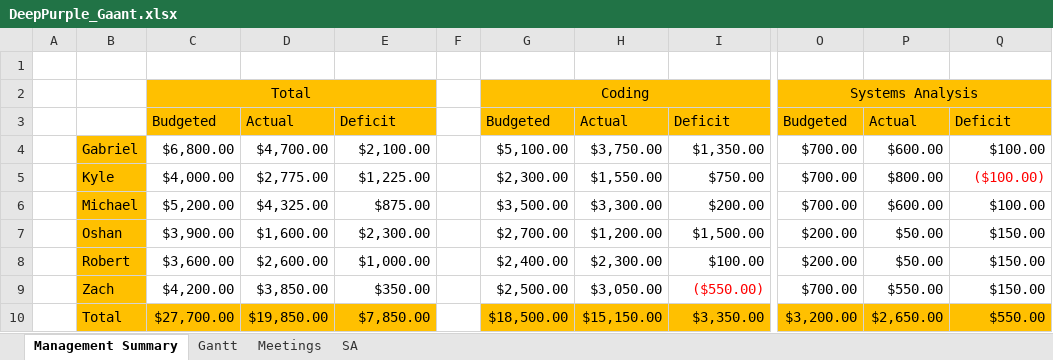
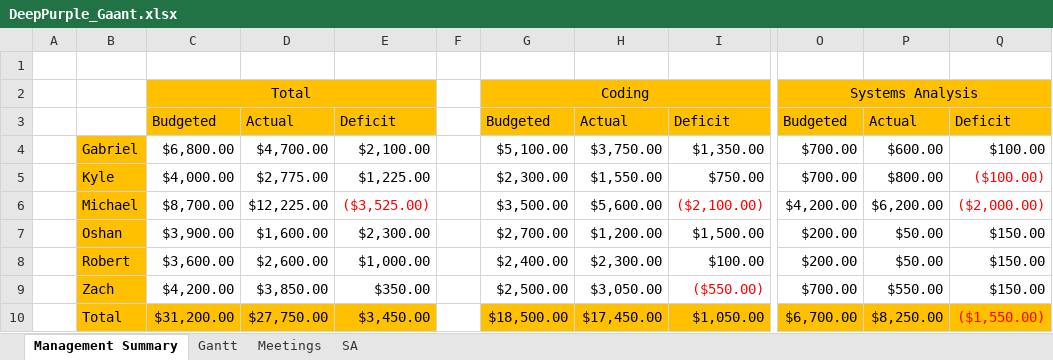
Before and after one commit to majikat768/DeepPurple, an Excel workbook: doc/DeepPurple_Gaant.xlsx, sheet Management Summary, drawn as a sheet; only a part is shown, gaps mark what is left out; values as stored, in another font and other column widths than the file's, no borders; the diff names each change by its address in the sheet, - before the commit and + after, or states it on an @@ line.

```diff
--- a/doc/DeepPurple_Gaant.xlsx (sheet Management Summary)
+++ b/doc/DeepPurple_Gaant.xlsx (sheet Management Summary)
-C6: $5,200.00
+C6: $8,700.00
-D6: $4,325.00
+D6: $12,225.00
-E6: $875.00
+E6: ($3,525.00)
-E6 text colour: black
+E6 text colour: #FF0000
-H6: $3,300.00
+H6: $5,600.00
-I6: $200.00
+I6: ($2,100.00)
-I6 text colour: black
+I6 text colour: #FF0000
-O6: $700.00
+O6: $4,200.00
-P6: $600.00
+P6: $6,200.00
-Q6: $100.00
+Q6: ($2,000.00)
-Q6 text colour: black
+Q6 text colour: #FF0000
-C10: $27,700.00
+C10: $31,200.00
-D10: $19,850.00
+D10: $27,750.00
-E10: $7,850.00
+E10: $3,450.00
-H10: $15,150.00
+H10: $17,450.00
-I10: $3,350.00
+I10: $1,050.00
-O10: $3,200.00
+O10: $6,700.00
-P10: $2,650.00
+P10: $8,250.00
-Q10: $550.00
+Q10: ($1,550.00)
-Q10 text colour: black
+Q10 text colour: #FF0000
```
Also changed, not shown: sheet Gantt, sheet SA, 53 other files.
